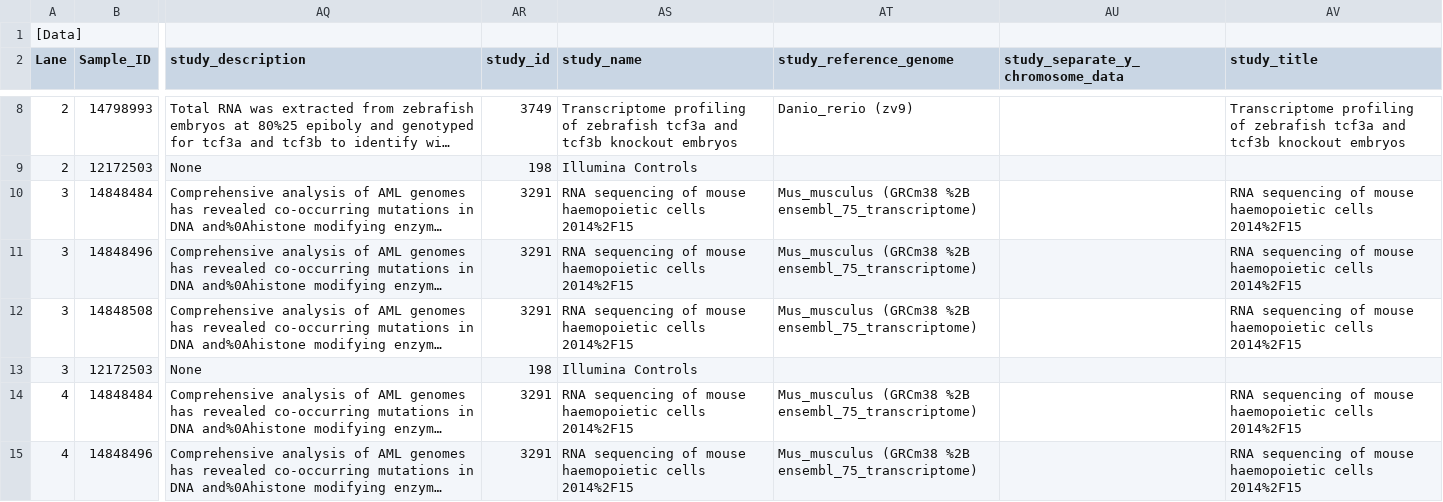
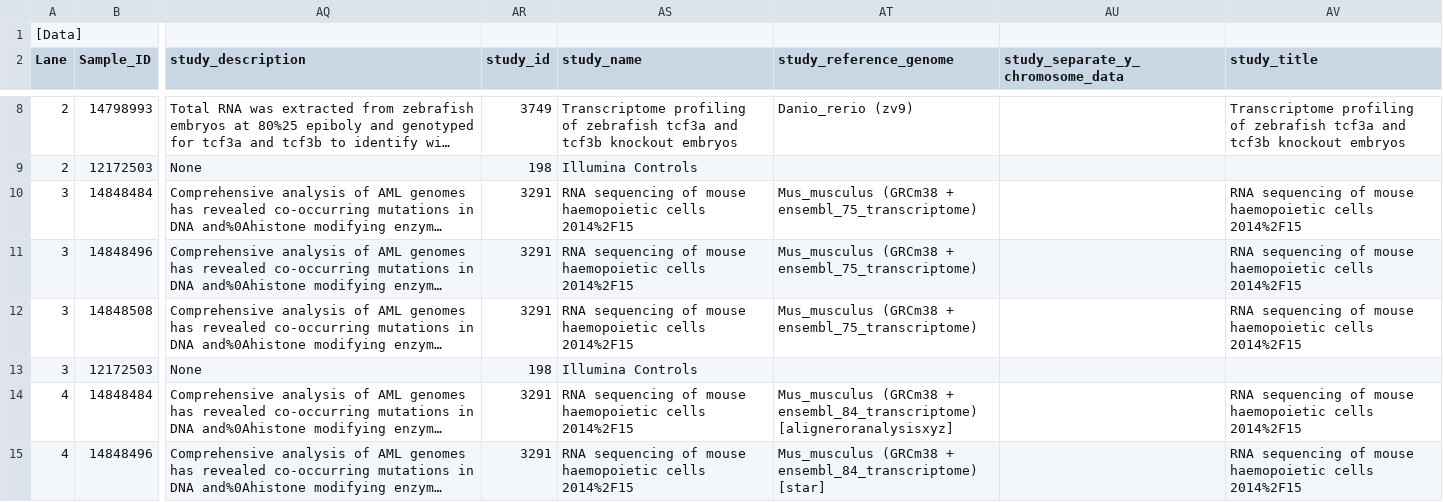
Before and after one commit to wtsi-npg/npg_seq_pipeline, a CSV file: t/data/rna_seq/samplesheet_17550.csv, drawn as a sheet; only a part is shown, gaps mark what is left out; long unchanged cells end in …; the diff covers the shown part only; the diff names each change by its address in the sheet, - before the commit and + after, or states it on an @@ line.

Commit message:
Add tests for recent addition of attribute 'analysis' in transcriptome::find
- add tests for the change in which the rna analysis to be run
  is extracted from the sample/study's genome reference genome string.
- add code to recreate a full mock repository for genome references
  and transcriptomes.
- remove lines of code scattered across the module that create mock
  reference and transcriptome files.
- the line count wasn't improved by a lot but concentrating all of
  of them in a single place makes it much easier to add more tests.
- modify the sample spreadsheet to create mock scenarios for
  different analyses.
- added new xml file to support tests though slightly modified to make
  it smaller than the original.

```diff
--- a/t/data/rna_seq/samplesheet_17550.csv
+++ b/t/data/rna_seq/samplesheet_17550.csv
-AT10:AT12 (study_reference_genome): Mus_musculus (GRCm38 %2B ensembl_75_transcriptome)
+AT10:AT12 (study_reference_genome): Mus_musculus (GRCm38 + ensembl_75_transcriptome)
-AT14 (study_reference_genome): Mus_musculus (GRCm38 %2B ensembl_75_transcriptome)
+AT14 (study_reference_genome): Mus_musculus (GRCm38 + ensembl_84_transcriptome) [aligneroranalysisxyz]
-AT15 (study_reference_genome): Mus_musculus (GRCm38 %2B ensembl_75_transcriptome)
+AT15 (study_reference_genome): Mus_musculus (GRCm38 + ensembl_84_transcriptome) [star]
```
Also changed, not shown: 1 added row, 1 removed row and 1 edited cell elsewhere in this file, 2 other files.
